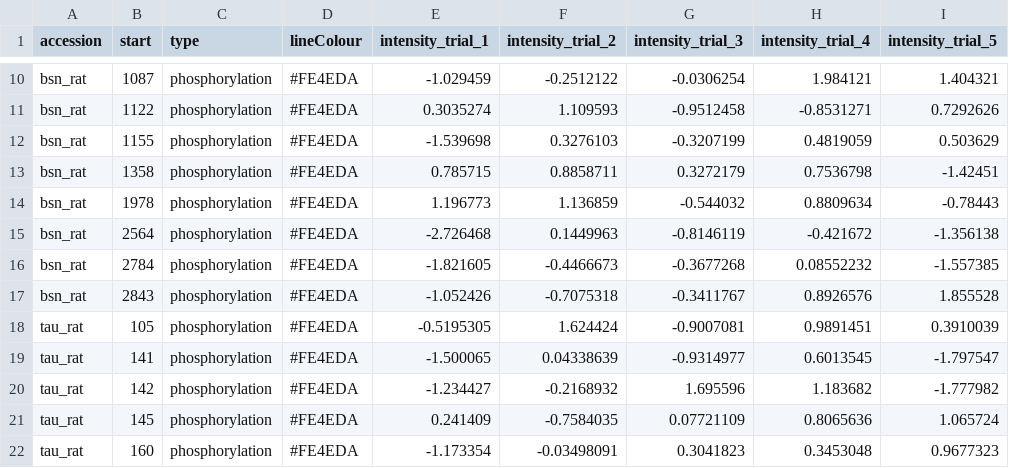
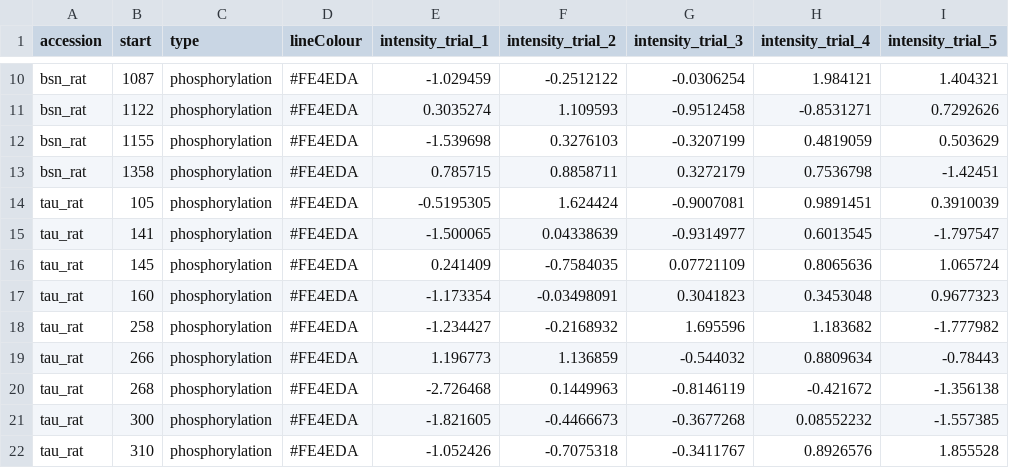
Before and after one commit to ChildrensMedicalResearchInstitute/ptm-visquant, a CSV file: static/files/BSN_RAT_EXAMPLE.csv, drawn as a sheet; only a part is shown, gaps mark what is left out.

Commit message:
Modify example CSV

```diff
--- a/static/files/BSN_RAT_EXAMPLE.csv
+++ b/static/files/BSN_RAT_EXAMPLE.csv
@@ -13,10 +13,10 @@ bsn_rat,1155,phosphorylation,#FE4EDA,-1.539698,0.3276103,-0.3207199,0.4819059,0.
 bsn_rat,1358,phosphorylation,#FE4EDA,0.785715,0.8858711,0.3272179,0.7536798,-1.42451
-bsn_rat,1978,phosphorylation,#FE4EDA,1.196773,1.136859,-0.544032,0.8809634,-0.78443
-bsn_rat,2564,phosphorylation,#FE4EDA,-2.726468,0.1449963,-0.8146119,-0.421672,-1.356138
-bsn_rat,2784,phosphorylation,#FE4EDA,-1.821605,-0.4466673,-0.3677268,0.08552232,-1.557385
-bsn_rat,2843,phosphorylation,#FE4EDA,-1.052426,-0.7075318,-0.3411767,0.8926576,1.855528
 tau_rat,105,phosphorylation,#FE4EDA,-0.5195305,1.624424,-0.9007081,0.9891451,0.3910039
 tau_rat,141,phosphorylation,#FE4EDA,-1.500065,0.04338639,-0.9314977,0.6013545,-1.797547
-tau_rat,142,phosphorylation,#FE4EDA,-1.234427,-0.2168932,1.695596,1.183682,-1.777982
 tau_rat,145,phosphorylation,#FE4EDA,0.241409,-0.7584035,0.07721109,0.8065636,1.065724
 tau_rat,160,phosphorylation,#FE4EDA,-1.173354,-0.03498091,0.3041823,0.3453048,0.9677323
+tau_rat,258,phosphorylation,#FE4EDA,-1.234427,-0.2168932,1.695596,1.183682,-1.777982
+tau_rat,266,phosphorylation,#FE4EDA,1.196773,1.136859,-0.544032,0.8809634,-0.78443
+tau_rat,268,phosphorylation,#FE4EDA,-2.726468,0.1449963,-0.8146119,-0.421672,-1.356138
+tau_rat,300,phosphorylation,#FE4EDA,-1.821605,-0.4466673,-0.3677268,0.08552232,-1.557385
+tau_rat,310,phosphorylation,#FE4EDA,-1.052426,-0.7075318,-0.3411767,0.8926576,1.855528
```
